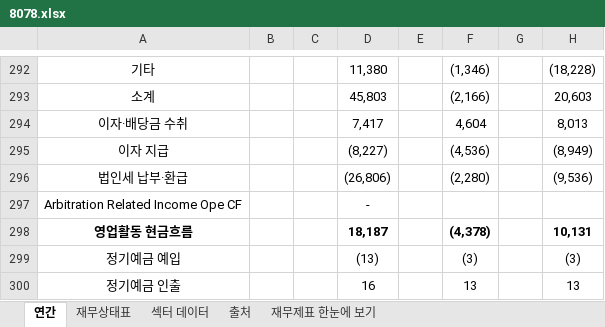
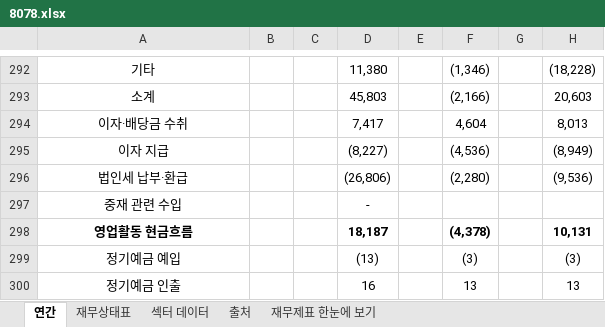
Before and after one commit to minwook1011/earnings-screener, an Excel workbook: docs/data/jp/xlsx/8078.xlsx, sheet 연간, drawn as a sheet; only a part is shown, gaps mark what is left out; values as stored, in another font and other column widths than the file's, no borders; the diff covers the shown part only; the diff names each change by its address in the sheet, - before the commit and + after, or states it on an @@ line.

```diff
--- a/docs/data/jp/xlsx/8078.xlsx (sheet 연간)
+++ b/docs/data/jp/xlsx/8078.xlsx (sheet 연간)
-A297: Arbitration Related Income Ope CF
+A297: 중재 관련 수입
```
Also changed, not shown: 9 edited cells elsewhere in this sheet, sheet 재무상태표, 8 other files.
